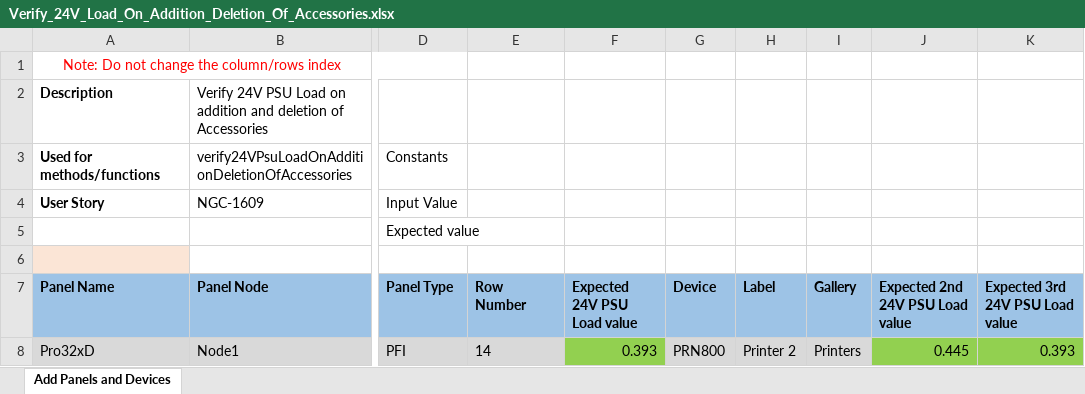
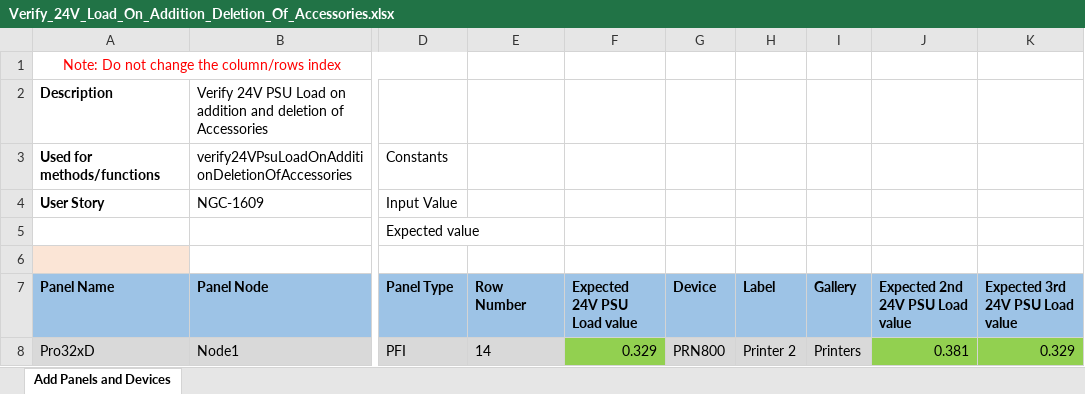
Before and after one commit to rohanpaw/DesktopInt, an Excel workbook: Test Data/Verify_24V_Load_On_Addition_Deletion_Of_Accessories.xlsx, sheet Add Panels and Devices, drawn as a sheet; only a part is shown, gaps mark what is left out; values as stored, in another font and other column widths than the file's, no borders; the diff names each change by its address in the sheet, - before the commit and + after, or states it on an @@ line.

```diff
--- a/Test Data/Verify_24V_Load_On_Addition_Deletion_Of_Accessories.xlsx (sheet Add Panels and Devices)
+++ b/Test Data/Verify_24V_Load_On_Addition_Deletion_Of_Accessories.xlsx (sheet Add Panels and Devices)
-F8 (Expected 24V PSU Load value): 0.393
+F8 (Expected 24V PSU Load value): 0.329
-J8 (Expected 2nd 24V PSU Load value): 0.445
+J8 (Expected 2nd 24V PSU Load value): 0.381
-K8 (Expected 3rd 24V PSU Load value): 0.393
+K8 (Expected 3rd 24V PSU Load value): 0.329
```
Also changed, not shown: Test Data/Verify_24V_Load_On_Addition_Deletion_Of_Loop_Devices_In_PLX_Loop.xlsx, Test Data/Verify_24V_Load_On_Addition_Deletion_Of_Loop_Devices_In_XLM_Loop.xlsx, 6 other files.
